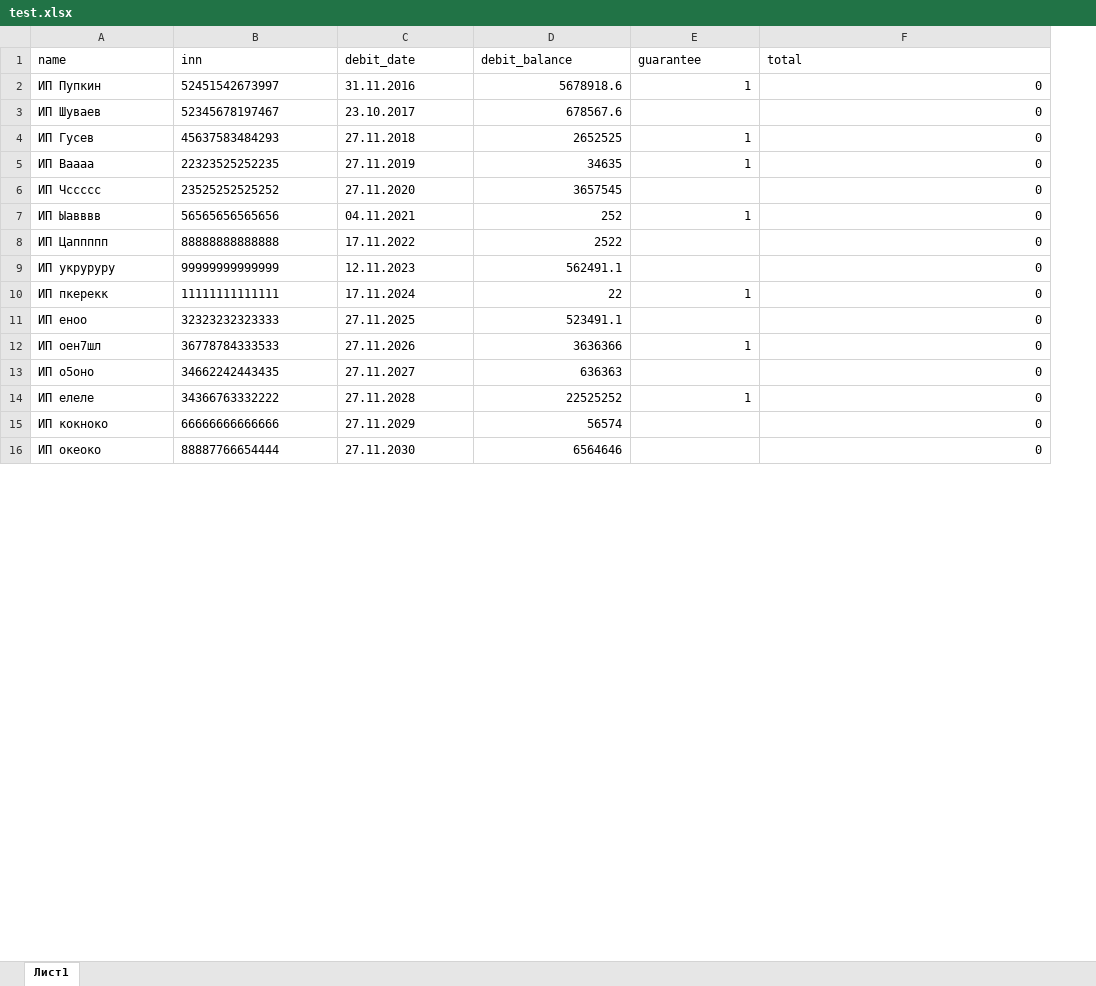
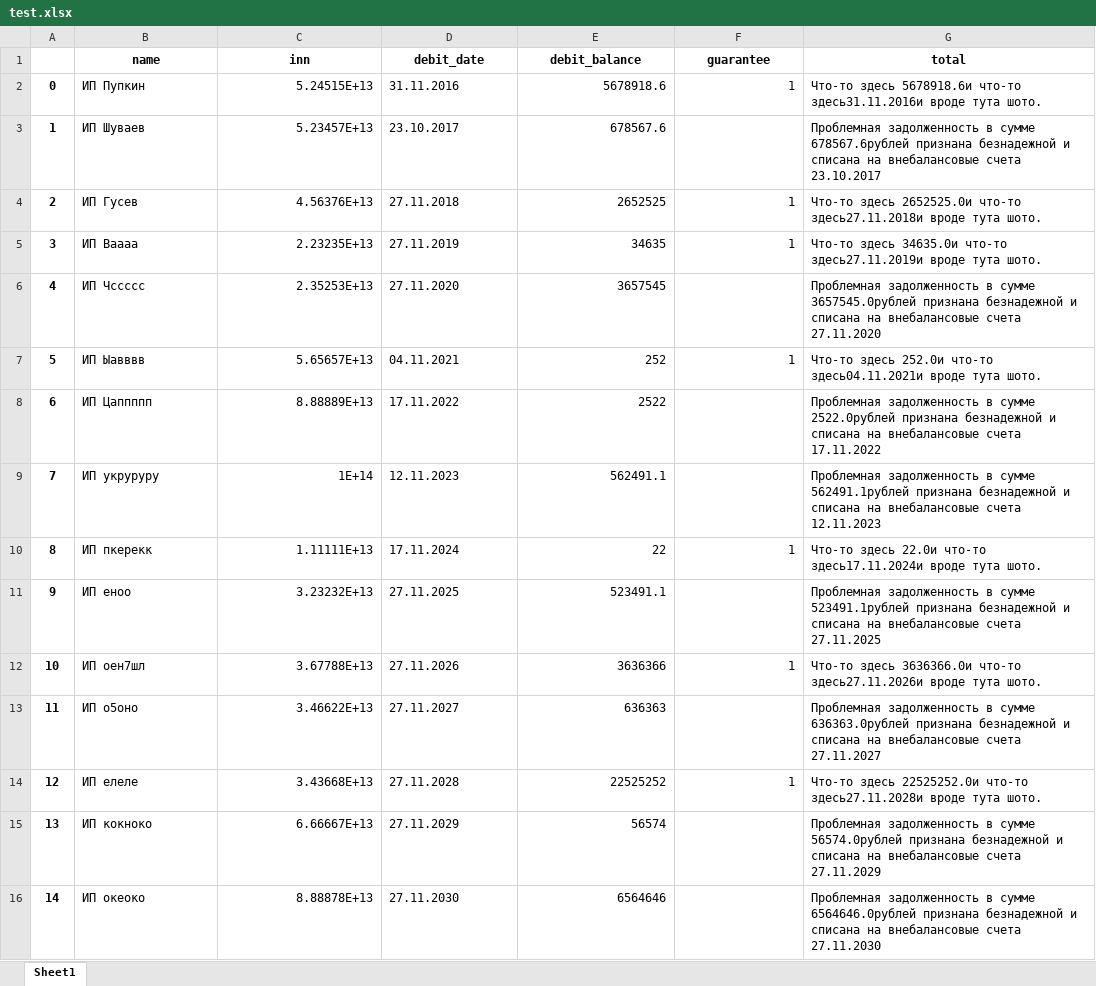
Before and after one commit to Engineer2200/HHH, an Excel workbook: test.xlsx, sheet Sheet1, drawn as a sheet; only a part is shown; values as stored, in another font and other column widths than the file's, no borders; addresses are those after the commit; the diff covers the shown part only; the diff names each change by its address in the sheet, - before the commit and + after, or states it on an @@ line.

```diff
--- a/test.xlsx (sheet Sheet1)
+++ b/test.xlsx (sheet Sheet1)
-sheet tab: Лист1
+sheet tab: Sheet1
+column A, rows 2-16: 0 | 1 | 2 | 3 | 4 | 5 | 6 | 7 | 8 | 9 | 10 | 11 | 12 | 13 | 14
@@ B1:G1 bold: off → on, alignment: left → center @@
-C2 (inn): 52451542673997
+C2 (inn): 5.24515E+13
-G2 (total): 0
+G2 (total): Что-то здесь 5678918.6и что-то здесь31.11.2016и вроде тута шото.
-C3 (inn): 52345678197467
+C3 (inn): 5.23457E+13
-G3 (total): 0
+G3 (total): Проблемная задолженность в сумме 678567.6рублей признана безнадежной и списана на внебалансовые счета 23.10.2017
-C4 (inn): 45637583484293
+C4 (inn): 4.56376E+13
-G4 (total): 0
+G4 (total): Что-то здесь 2652525.0и что-то здесь27.11.2018и вроде тута шото.
-C5 (inn): 22323525252235
+C5 (inn): 2.23235E+13
-G5 (total): 0
+G5 (total): Что-то здесь 34635.0и что-то здесь27.11.2019и вроде тута шото.
-C6 (inn): 23525252525252
+C6 (inn): 2.35253E+13
-G6 (total): 0
+G6 (total): Проблемная задолженность в сумме 3657545.0рублей признана безнадежной и списана на внебалансовые счета 27.11.2020
-C7 (inn): 56565656565656
+C7 (inn): 5.65657E+13
-G7 (total): 0
+G7 (total): Что-то здесь 252.0и что-то здесь04.11.2021и вроде тута шото.
-C8 (inn): 88888888888888
+C8 (inn): 8.88889E+13
-G8 (total): 0
+G8 (total): Проблемная задолженность в сумме 2522.0рублей признана безнадежной и списана на внебалансовые счета 17.11.2022
-C9 (inn): 99999999999999
+C9 (inn): 1E+14
-G9 (total): 0
+G9 (total): Проблемная задолженность в сумме 562491.1рублей признана безнадежной и списана на внебалансовые счета 12.11.2023
-C10 (inn): 11111111111111
+C10 (inn): 1.11111E+13
-G10 (total): 0
+G10 (total): Что-то здесь 22.0и что-то здесь17.11.2024и вроде тута шото.
-C11 (inn): 32323232323333
+C11 (inn): 3.23232E+13
-G11 (total): 0
+G11 (total): Проблемная задолженность в сумме 523491.1рублей признана безнадежной и списана на внебалансовые счета 27.11.2025
-C12 (inn): 36778784333533
+C12 (inn): 3.67788E+13
-G12 (total): 0
+G12 (total): Что-то здесь 3636366.0и что-то здесь27.11.2026и вроде тута шото.
-C13 (inn): 34662242443435
+C13 (inn): 3.46622E+13
-G13 (total): 0
+G13 (total): Проблемная задолженность в сумме 636363.0рублей признана безнадежной и списана на внебалансовые счета 27.11.2027
-C14 (inn): 34366763332222
+C14 (inn): 3.43668E+13
-G14 (total): 0
+G14 (total): Что-то здесь 22525252.0и что-то здесь27.11.2028и вроде тута шото.
-C15 (inn): 66666666666666
+C15 (inn): 6.66667E+13
-G15 (total): 0
+G15 (total): Проблемная задолженность в сумме 56574.0рублей признана безнадежной и списана на внебалансовые счета 27.11.2029
-C16 (inn): 88887766654444
+C16 (inn): 8.88878E+13
-G16 (total): 0
+G16 (total): Проблемная задолженность в сумме 6564646.0рублей признана безнадежной и списана на внебалансовые счета 27.11.2030
```
Also changed, not shown: 8 edited cells elsewhere in this sheet, 2 other files.
